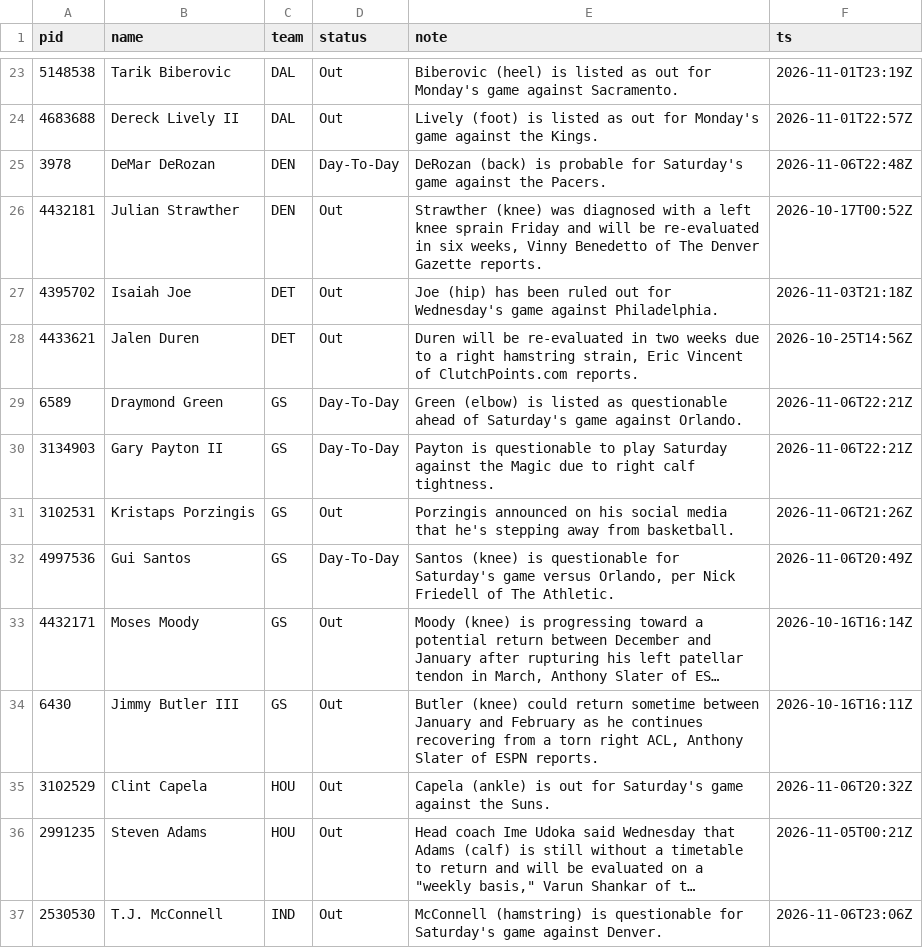
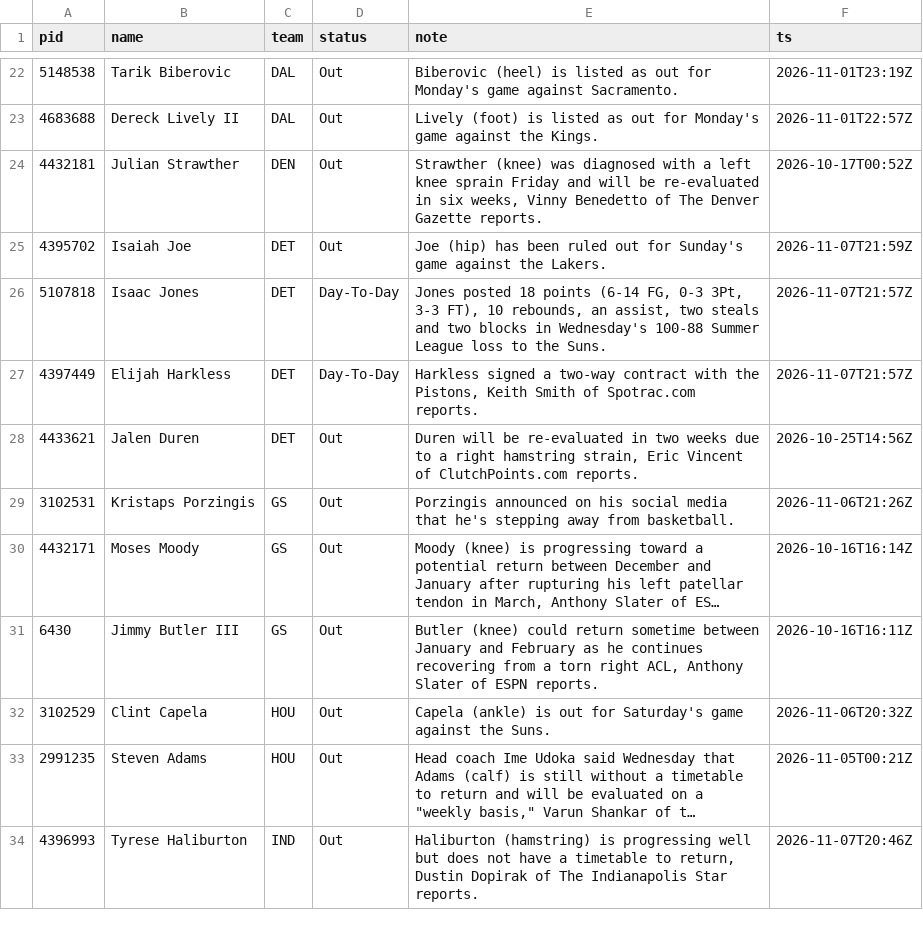
Before and after one commit to jlwin1995-alt/Bball, a CSV file: data/raw/injuries.csv, drawn as a sheet; only a part is shown, gaps mark what is left out; long unchanged cells end in …; removed rows and columns are numbered as before the commit, all else as after; the diff covers the shown part only; the diff names each change by its address in the sheet, - before the commit and + after, or states it on an @@ line.

```diff
--- a/data/raw/injuries.csv
+++ b/data/raw/injuries.csv
-row 25: 3978 | DeMar DeRozan | DEN | Day-To-Day | DeRozan (back) is probable for Saturday's game against the Pacers. | 2026-11-06T22:48Z
-E25 (note): …out for Wednesday's game against Philadelphia.
+E25 (note): …out for Sunday's game against the Lakers.
-F25 (ts): 2026-11-03T21:18Z
+F25 (ts): 2026-11-07T21:59Z
+row 26: 5107818 | Isaac Jones | DET | Day-To-Day | Jones posted 18 points (6-14 FG, 0-3 3Pt, 3-3 FT), 10 rebounds, an assist, two steals and two blocks in Wednesday's 100-88 Summer League loss to the Suns. | 2026-11-07T21:57Z
+row 27: 4397449 | Elijah Harkless | DET | Day-To-Day | Harkless signed a two-way contract with the Pistons, Keith Smith of Spotrac.com reports. | 2026-11-07T21:57Z
-row 29: 6589 | Draymond Green | GS | Day-To-Day | Green (elbow) is listed as questionable ahead of Saturday's game against Orlando. | 2026-11-06T22:21Z
-row 30: 3134903 | Gary Payton II | GS | Day-To-Day | Payton is questionable to play Saturday against the Magic due to right calf tightness. | 2026-11-06T22:21Z
-row 32: 4997536 | Gui Santos | GS | Day-To-Day | Santos (knee) is questionable for Saturday's game versus Orlando, per Nick Friedell of The Athletic. | 2026-11-06T20:49Z
-A34 (pid): 2530530
+A34 (pid): 4396993
-B34 (name): T.J. McConnell
+B34 (name): Tyrese Haliburton
-E34 (note): McConnell (hamstring) is questionable for Saturday's game against Denver.
+E34 (note): Haliburton (hamstring) is progressing well but does not have a timetable to return, Dustin Dopirak of The Indianapolis Star reports.
-F34 (ts): 2026-11-06T23:06Z
+F34 (ts): 2026-11-07T20:46Z
```
Also changed, not shown: 11 added rows, 11 removed rows and 19 edited cells elsewhere in this file, data/log/voids.csv, data/raw/rosters.csv, 43 other files.
